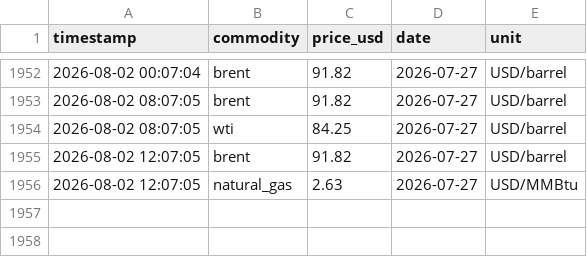
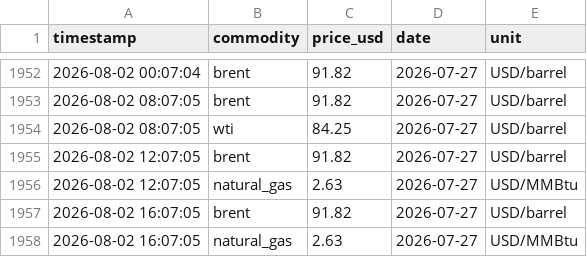
Before and after one commit to nyandajr/global-fuel-watch, a CSV file: data/live/crude.csv, drawn as a sheet; only a part is shown, gaps mark what is left out.

```diff
--- a/data/live/crude.csv
+++ b/data/live/crude.csv
@@ -1956 +1956,3 @@ timestamp,commodity,price_usd,date,unit
 2026-08-02 12:07:05,natural_gas,2.63,2026-07-27,USD/MMBtu
+2026-08-02 16:07:05,brent,91.82,2026-07-27,USD/barrel
+2026-08-02 16:07:05,natural_gas,2.63,2026-07-27,USD/MMBtu
```
Also changed, not shown: logs/uptime.csv, 2 other files.
